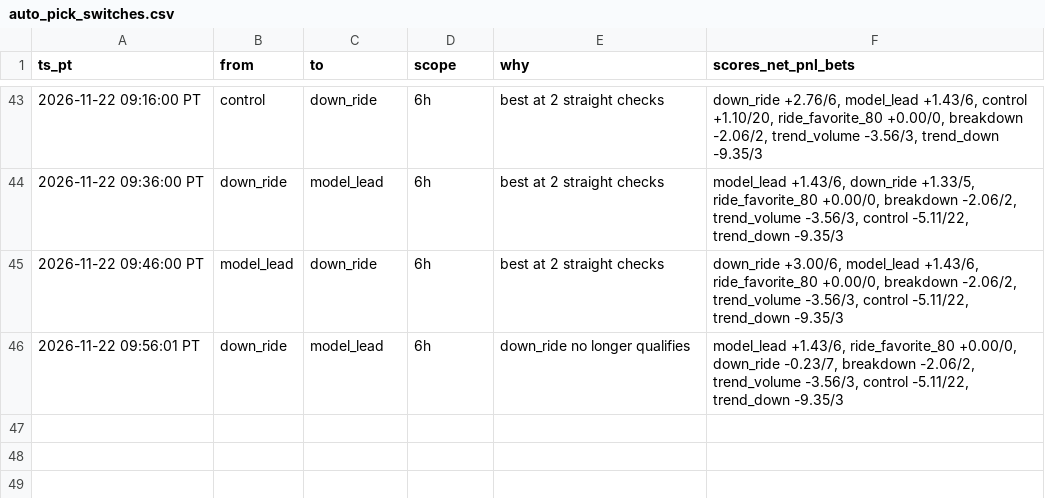
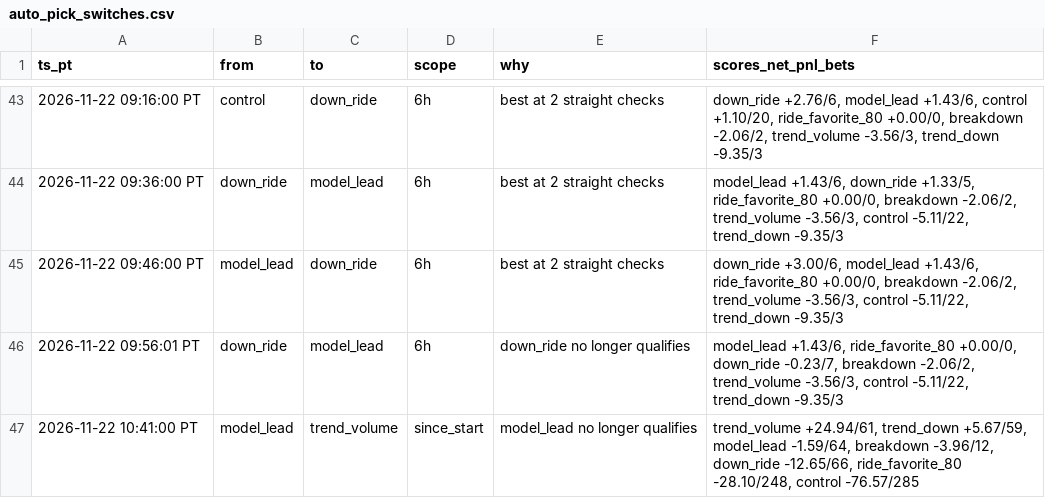
Before and after one commit to michaeldeuchar-dotcom/xrp-paper-bot, a CSV file: data/week1/auto_pick_switches.csv, drawn as a sheet; only a part is shown, gaps mark what is left out; the diff names each change by its address in the sheet, - before the commit and + after, or states it on an @@ line.

```diff
--- a/data/week1/auto_pick_switches.csv
+++ b/data/week1/auto_pick_switches.csv
+row 47: 2026-11-22 10:41:00 PT | model_lead | trend_volume | since_start | model_lead no longer qualifies | trend_volume +24.94/61, trend_down +5.67/59, model_lead -1.59/64, breakdown -3.96/12, down_ride -12.65/66, ride_favorite_80 -28.10/248, control -76.57/285
```
Also changed, not shown: 5 other files.
